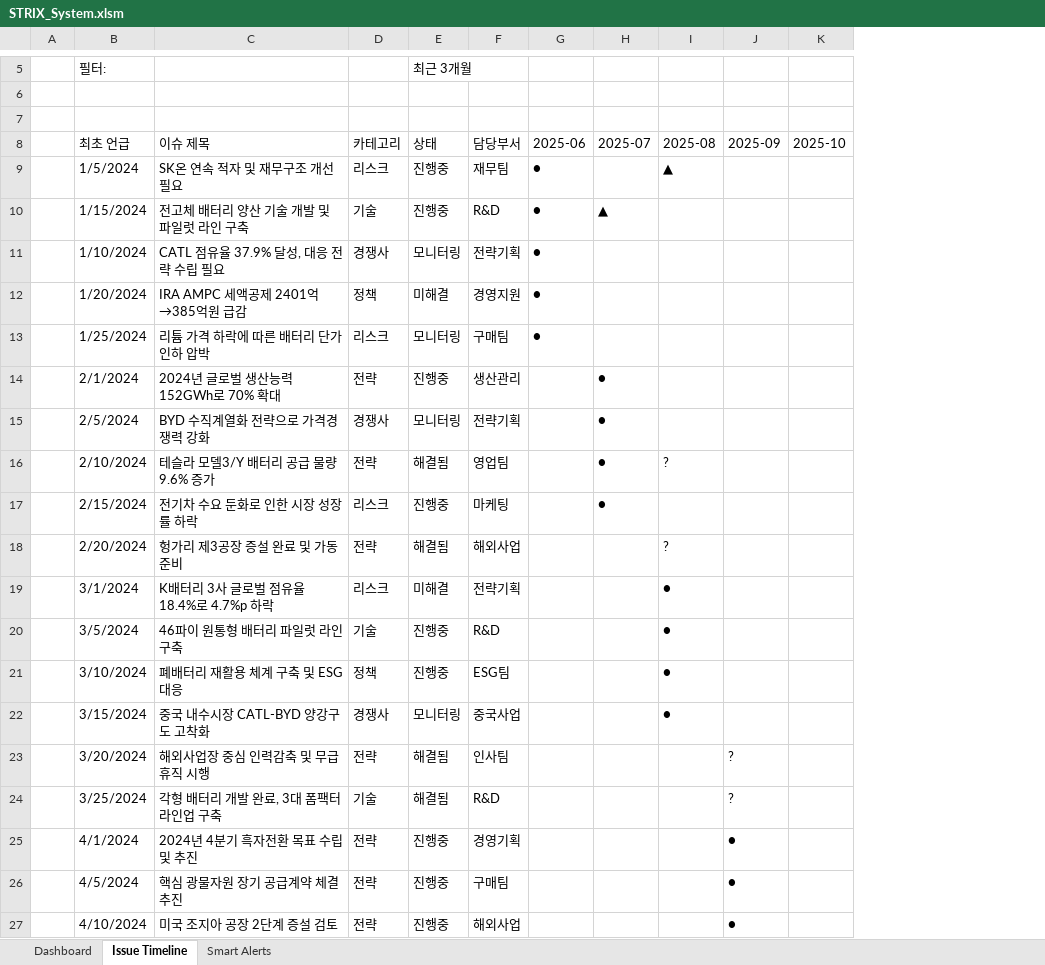
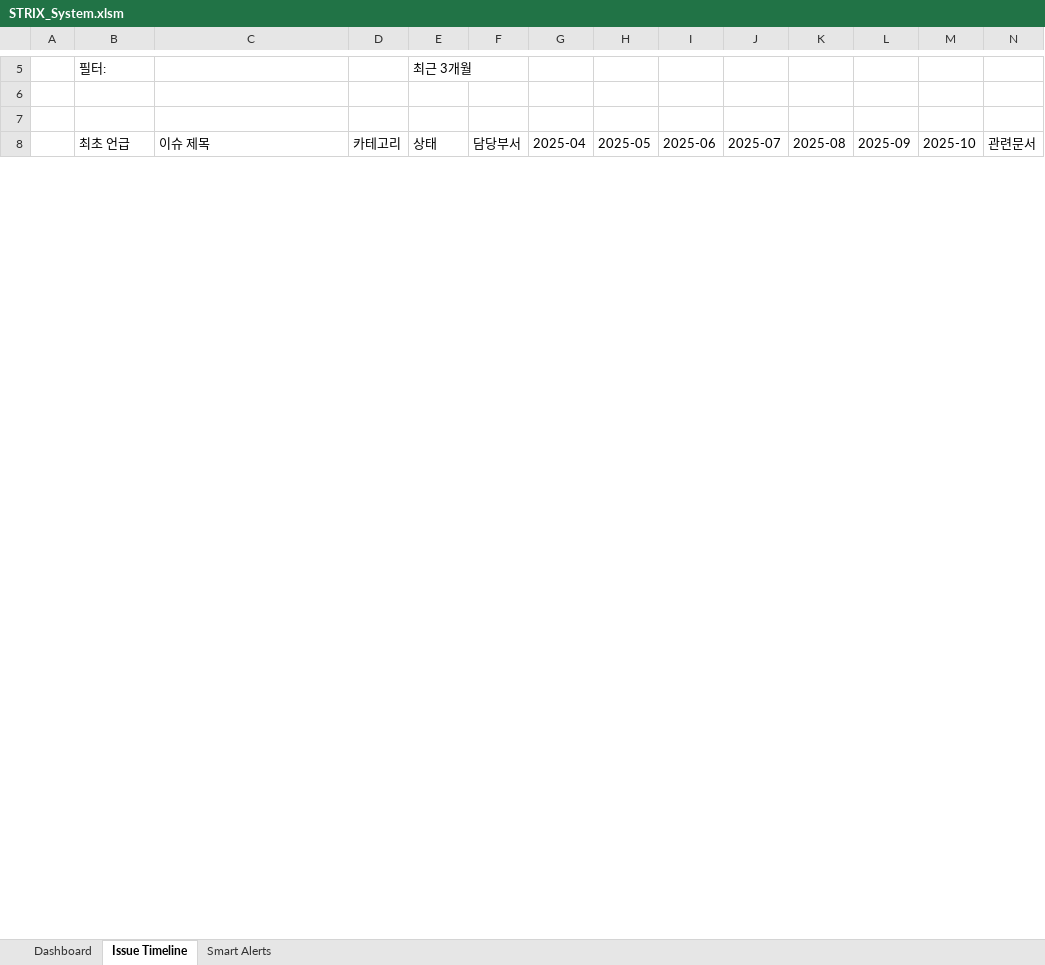
Before and after one commit to commet/strix, an Excel workbook: STRIX_System.xlsm, sheet Issue Timeline, drawn as a sheet; only a part is shown, gaps mark what is left out; values as stored, in another font and other column widths than the file's, no cell formats; charts and pictures not drawn; removed rows and columns are numbered as before the commit, all else as after; the diff covers the shown part only; the diff names each change by its address in the sheet, - before the commit and + after, or states it on an @@ line.

```diff
--- a/STRIX_System.xlsm (sheet Issue Timeline)
+++ b/STRIX_System.xlsm (sheet Issue Timeline)
+column G (2025-04), empty
+column H (2025-05), empty
+column N (관련문서), empty
-row 9:  | 1/5/2024 | SK온 연속 적자 및 재무구조 개선 필요 | 리스크 | 진행중 | 재무팀 | ● |  | ▲
-row 10:  | 1/15/2024 | 전고체 배터리 양산 기술 개발 및 파일럿 라인 구축 | 기술 | 진행중 | R&D | ● | ▲
-row 11:  | 1/10/2024 | CATL 점유율 37.9% 달성, 대응 전략 수립 필요 | 경쟁사 | 모니터링 | 전략기획 | ●
-row 12:  | 1/20/2024 | IRA AMPC 세액공제 2401억→385억원 급감 | 정책 | 미해결 | 경영지원 | ●
-row 13:  | 1/25/2024 | 리튬 가격 하락에 따른 배터리 단가 인하 압박 | 리스크 | 모니터링 | 구매팀 | ●
-row 14:  | 2/1/2024 | 2024년 글로벌 생산능력 152GWh로 70% 확대 | 전략 | 진행중 | 생산관리 |  | ●
-row 15:  | 2/5/2024 | BYD 수직계열화 전략으로 가격경쟁력 강화 | 경쟁사 | 모니터링 | 전략기획 |  | ●
-row 16:  | 2/10/2024 | 테슬라 모델3/Y 배터리 공급 물량 9.6% 증가 | 전략 | 해결됨 | 영업팀 |  | ● | ?
-row 17:  | 2/15/2024 | 전기차 수요 둔화로 인한 시장 성장률 하락 | 리스크 | 진행중 | 마케팅 |  | ●
-row 18:  | 2/20/2024 | 헝가리 제3공장 증설 완료 및 가동 준비 | 전략 | 해결됨 | 해외사업 |  |  | ?
-row 19:  | 3/1/2024 | K배터리 3사 글로벌 점유율 18.4%로 4.7%p 하락 | 리스크 | 미해결 | 전략기획 |  |  | ●
-row 20:  | 3/5/2024 | 46파이 원통형 배터리 파일럿 라인 구축 | 기술 | 진행중 | R&D |  |  | ●
-row 21:  | 3/10/2024 | 폐배터리 재활용 체계 구축 및 ESG 대응 | 정책 | 진행중 | ESG팀 |  |  | ●
-row 22:  | 3/15/2024 | 중국 내수시장 CATL-BYD 양강구도 고착화 | 경쟁사 | 모니터링 | 중국사업 |  |  | ●
-row 23:  | 3/20/2024 | 해외사업장 중심 인력감축 및 무급휴직 시행 | 전략 | 해결됨 | 인사팀 |  |  |  | ?
-row 24:  | 3/25/2024 | 각형 배터리 개발 완료, 3대 폼팩터 라인업 구축 | 기술 | 해결됨 | R&D |  |  |  | ?
-row 25:  | 4/1/2024 | 2024년 4분기 흑자전환 목표 수립 및 추진 | 전략 | 진행중 | 경영기획 |  |  |  | ●
-row 26:  | 4/5/2024 | 핵심 광물자원 장기 공급계약 체결 추진 | 전략 | 진행중 | 구매팀 |  |  |  | ●
-row 27:  | 4/10/2024 | 미국 조지아 공장 2단계 증설 검토 | 전략 | 진행중 | 해외사업 |  |  |  | ●
```
Also changed, not shown: 18 added rows, 12 removed rows, 52 edited cells and merged cells elsewhere in this sheet, sheet Smart Alerts, sheet Dashboard, cell formats, hidden cells, charts or pictures, 40 other files.
